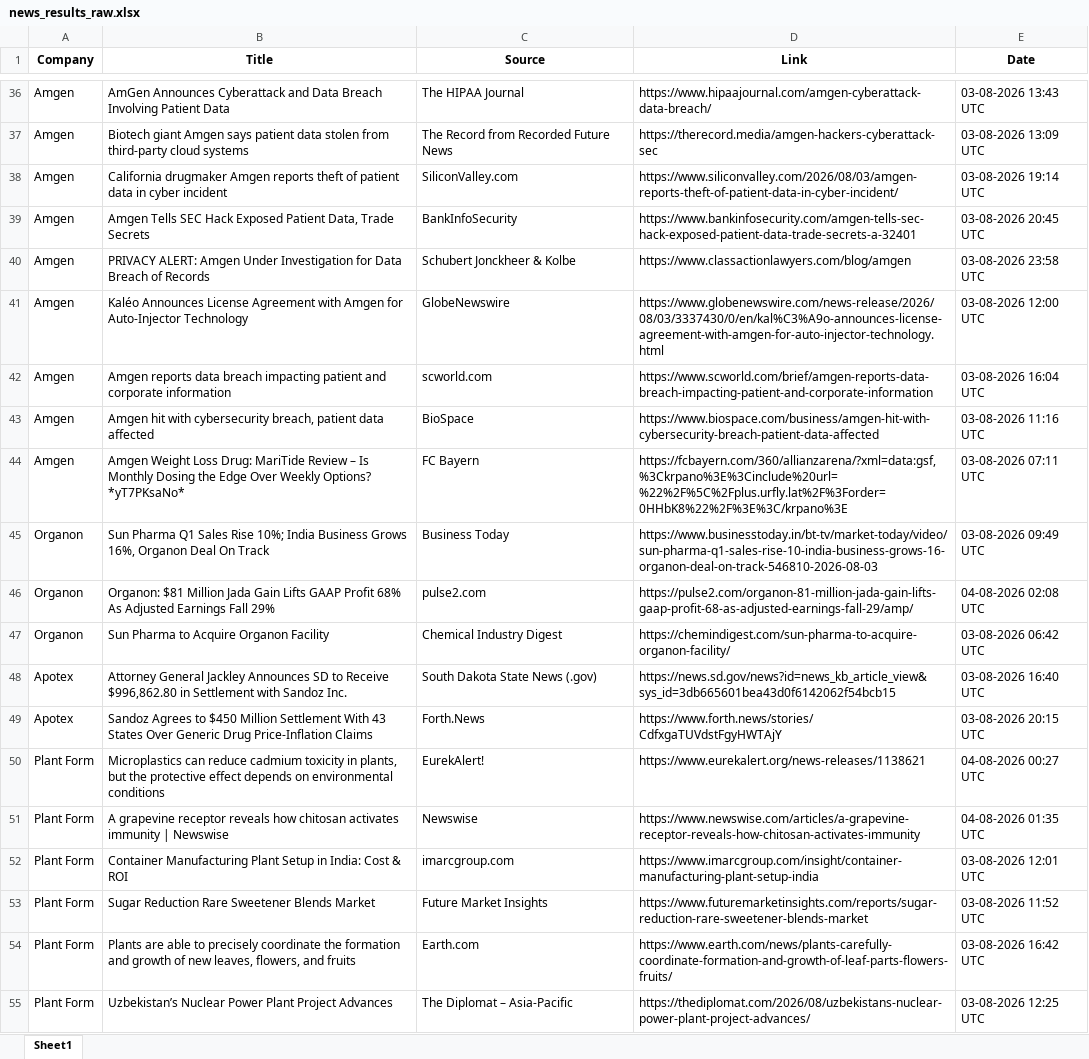
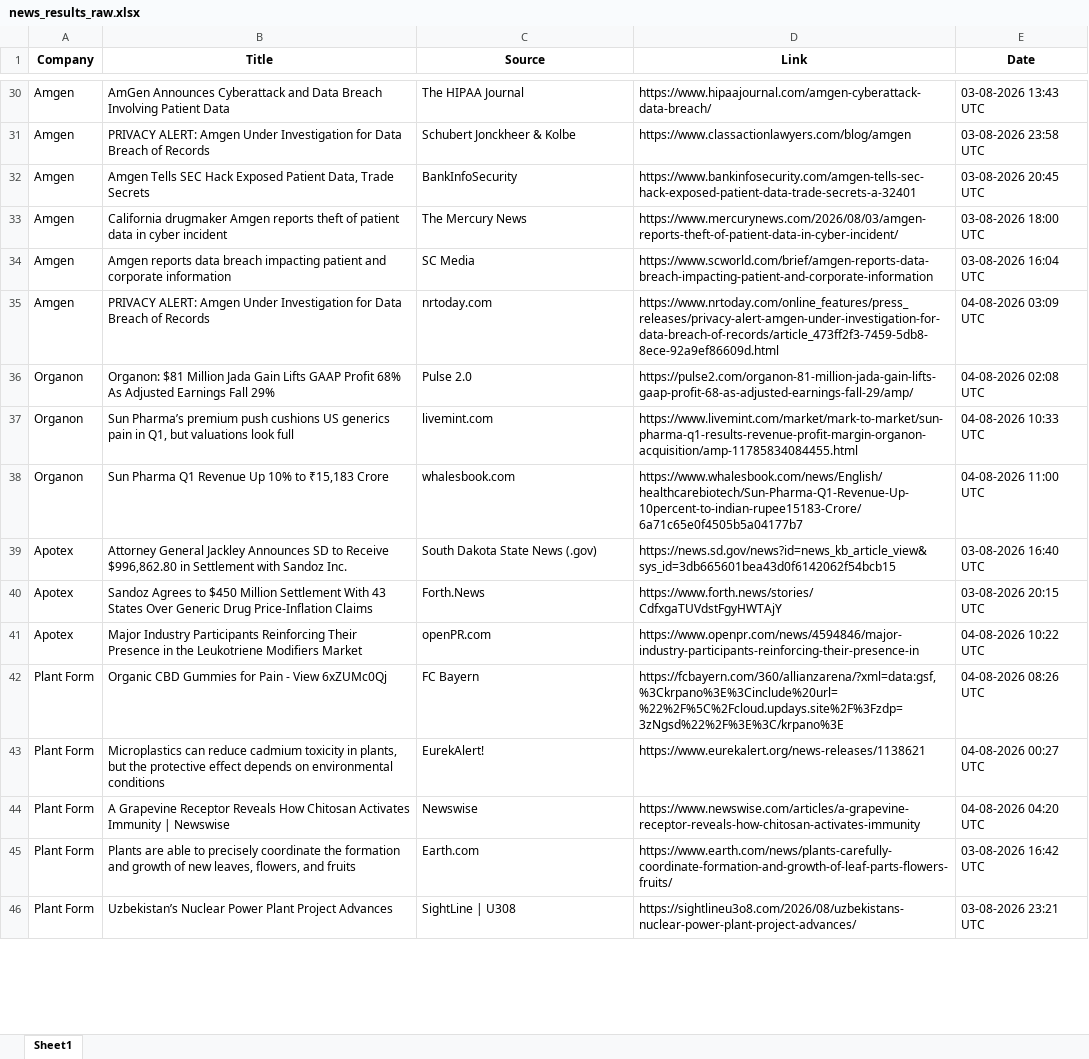
Before and after one commit to synapseKrishna/Ved, an Excel workbook: news_results_raw.xlsx, sheet Sheet1, drawn as a sheet; only a part is shown, gaps mark what is left out; values as stored, in another font and other column widths than the file's, no borders; removed rows and columns are numbered as before the commit, all else as after; the diff covers the shown part only; the diff names each change by its address in the sheet, - before the commit and + after, or states it on an @@ line.

```diff
--- a/news_results_raw.xlsx (sheet Sheet1)
+++ b/news_results_raw.xlsx (sheet Sheet1)
-B31 (Title): Biotech giant Amgen says patient data stolen from third-party cloud systems
+B31 (Title): PRIVACY ALERT: Amgen Under Investigation for Data Breach of Records
-C31 (Source): The Record from Recorded Future News
+C31 (Source): Schubert Jonckheer & Kolbe
-D31 (Link): https://therecord.media/amgen-hackers-cyberattack-sec
+D31 (Link): https://www.classactionlawyers.com/blog/amgen
-E31 (Date): 03-08-2026 13:09 UTC
+E31 (Date): 03-08-2026 23:58 UTC
-row 38: Amgen | California drugmaker Amgen reports theft of patient data in cyber incident | SiliconValley.com | https://www.siliconvalley.com/2026/08/03/amgen-reports-theft-of-patient-data-in-cyber-incident/ | 03-08-2026 19:14 UTC
-row 40: Amgen | PRIVACY ALERT: Amgen Under Investigation for Data Breach of Records | Schubert Jonckheer & Kolbe | https://www.classactionlawyers.com/blog/amgen | 03-08-2026 23:58 UTC
-B33 (Title): Kaléo Announces License Agreement with Amgen for Auto-Injector Technology
+B33 (Title): California drugmaker Amgen reports theft of patient data in cyber incident
-C33 (Source): GlobeNewswire
+C33 (Source): The Mercury News
-D33 (Link): https://www.globenewswire.com/news-release/2026/08/03/3337430/0/en/kal%C3%A9o-announces-license-agreement-with-amgen-for-auto-injector-technology.html
+D33 (Link): https://www.mercurynews.com/2026/08/03/amgen-reports-theft-of-patient-data-in-cyber-incident/
-E33 (Date): 03-08-2026 12:00 UTC
+E33 (Date): 03-08-2026 18:00 UTC
-C34 (Source): scworld.com
+C34 (Source): SC Media
-row 43: Amgen | Amgen hit with cybersecurity breach, patient data affected | BioSpace | https://www.biospace.com/business/amgen-hit-with-cybersecurity-breach-patient-data-affected | 03-08-2026 11:16 UTC
-B35 (Title): Amgen Weight Loss Drug: MariTide Review – Is Monthly Dosing the Edge Over Weekly Options? *yT7PKsaNo*
+B35 (Title): PRIVACY ALERT: Amgen Under Investigation for Data Breach of Records
-C35 (Source): FC Bayern
+C35 (Source): nrtoday.com
-D35 (Link): https://fcbayern.com/360/allianzarena/?xml=data:gsf,%3Ckrpano%3E%3Cinclude%20url=%22%2F%5C%2Fplus.urfly.lat%2F%3Forder=0HHbK8%22%2F%3E%3C/krpano%3E
+D35 (Link): https://www.nrtoday.com/online_features/press_releases/privacy-alert-amgen-under-investigation-for-data-breach-of-records/article_473ff2f3-7459-5db8-8ece-92a9ef86609d.html
-E35 (Date): 03-08-2026 07:11 UTC
+E35 (Date): 04-08-2026 03:09 UTC
-row 45: Organon | Sun Pharma Q1 Sales Rise 10%; India Business Grows 16%, Organon Deal On Track | Business Today | https://www.businesstoday.in/bt-tv/market-today/video/sun-pharma-q1-sales-rise-10-india-business-grows-16-organon-deal-on-track-546810-2026-08-03 | 03-08-2026 09:49 UTC
-C36 (Source): pulse2.com
+C36 (Source): Pulse 2.0
-B37 (Title): Sun Pharma to Acquire Organon Facility
+B37 (Title): Sun Pharma’s premium push cushions US generics pain in Q1, but valuations look full
-C37 (Source): Chemical Industry Digest
+C37 (Source): livemint.com
-D37 (Link): https://chemindigest.com/sun-pharma-to-acquire-organon-facility/
+D37 (Link): https://www.livemint.com/market/mark-to-market/sun-pharma-q1-results-revenue-profit-margin-organon-acquisition/amp-11785834084455.html
-E37 (Date): 03-08-2026 06:42 UTC
+E37 (Date): 04-08-2026 10:33 UTC
+row 38: Organon | Sun Pharma Q1 Revenue Up 10% to ₹15,183 Crore | whalesbook.com | https://www.whalesbook.com/news/English/healthcarebiotech/Sun-Pharma-Q1-Revenue-Up-10percent-to-indian-rupee15183-Crore/6a71c65e0f4505b5a04177b7 | 04-08-2026 11:00 UTC
+row 41: Apotex | Major Industry Participants Reinforcing Their Presence in the Leukotriene Modifiers Market | openPR.com | https://www.openpr.com/news/4594846/major-industry-participants-reinforcing-their-presence-in | 04-08-2026 10:22 UTC
+row 42: Plant Form | Organic CBD Gummies for Pain - View 6xZUMc0Qj | FC Bayern | https://fcbayern.com/360/allianzarena/?xml=data:gsf,%3Ckrpano%3E%3Cinclude%20url=%22%2F%5C%2Fcloud.updays.site%2F%3Fzdp=3zNgsd%22%2F%3E%3C/krpano%3E | 04-08-2026 08:26 UTC
-B44 (Title): A grapevine receptor reveals how chitosan activates immunity | Newswise
+B44 (Title): A Grapevine Receptor Reveals How Chitosan Activates Immunity | Newswise
-E44 (Date): 04-08-2026 01:35 UTC
+E44 (Date): 04-08-2026 04:20 UTC
-row 52: Plant Form | Container Manufacturing Plant Setup in India: Cost & ROI | imarcgroup.com | https://www.imarcgroup.com/insight/container-manufacturing-plant-setup-india | 03-08-2026 12:01 UTC
-row 53: Plant Form | Sugar Reduction Rare Sweetener Blends Market | Future Market Insights | https://www.futuremarketinsights.com/reports/sugar-reduction-rare-sweetener-blends-market | 03-08-2026 11:52 UTC
-C46 (Source): The Diplomat – Asia-Pacific
+C46 (Source): SightLine | U308
-D46 (Link): https://thediplomat.com/2026/08/uzbekistans-nuclear-power-plant-project-advances/
+D46 (Link): https://sightlineu3o8.com/2026/08/uzbekistans-nuclear-power-plant-project-advances/
-E46 (Date): 03-08-2026 12:25 UTC
+E46 (Date): 03-08-2026 23:21 UTC
```
Also changed, not shown: 58 added rows, 67 removed rows, 6 moved rows and 181 edited cells elsewhere in this sheet, news_results.xlsx.
